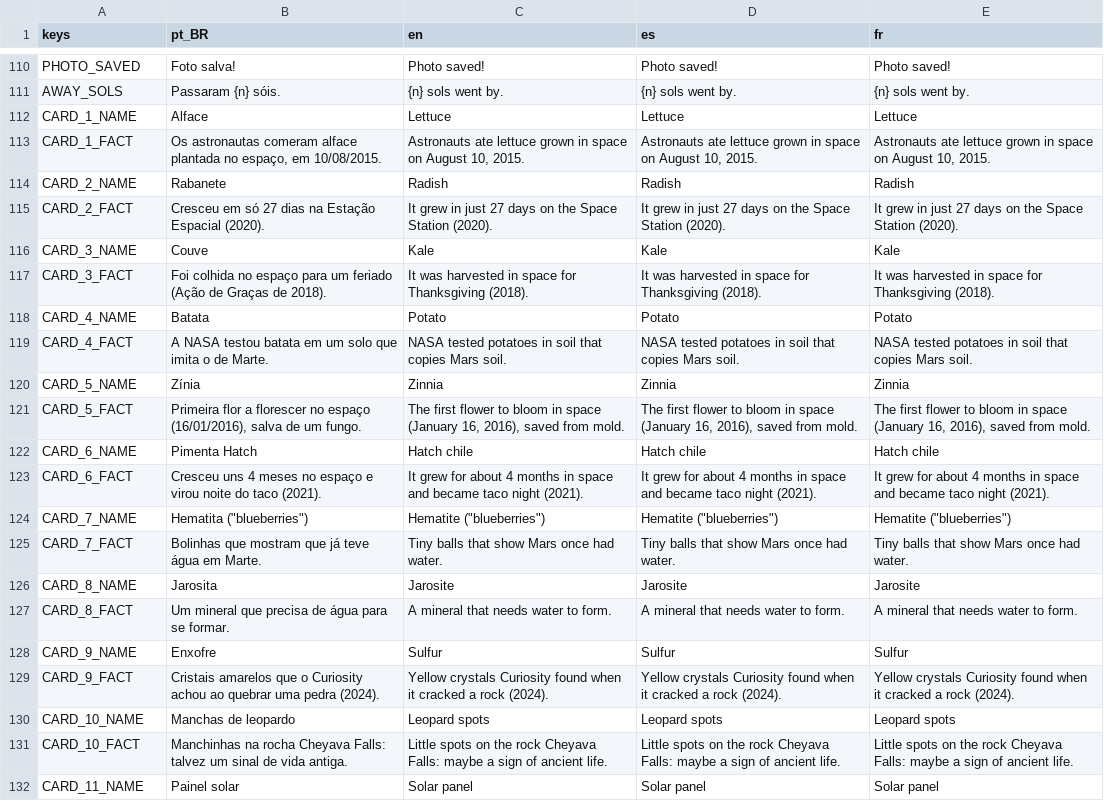
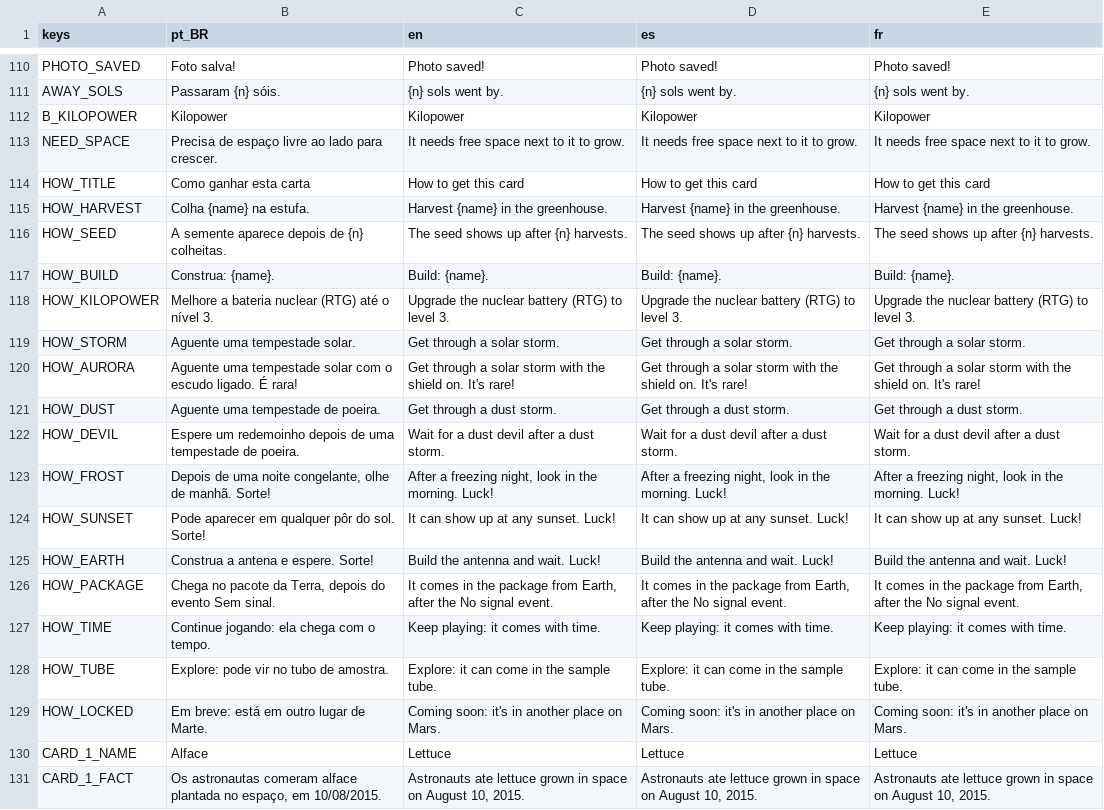
Before and after one commit to Out-Of-Space-Exception/mike-on-mars, a CSV file: jogo/data/textos.csv, drawn as a sheet; only a part is shown, gaps mark what is left out; the shorter side is filled out with more unchanged rows.

```diff
--- a/jogo/data/textos.csv
+++ b/jogo/data/textos.csv
@@ -111,2 +111,20 @@ PHOTO_SAVED,Foto salva!,Photo saved!,Photo saved!,Photo saved!
 AWAY_SOLS,Passaram {n} sóis.,{n} sols went by.,{n} sols went by.,{n} sols went by.
+B_KILOPOWER,Kilopower,Kilopower,Kilopower,Kilopower
+NEED_SPACE,Precisa de espaço livre ao lado para crescer.,It needs free space next to it to grow.,It needs free space next to it to grow.,It needs free space next to it to grow.
+HOW_TITLE,Como ganhar esta carta,How to get this card,How to get this card,How to get this card
+HOW_HARVEST,Colha {name} na estufa.,Harvest {name} in the greenhouse.,Harvest {name} in the greenhouse.,Harvest {name} in the greenhouse.
+HOW_SEED,A semente aparece depois de {n} colheitas.,The seed shows up after {n} harvests.,The seed shows up after {n} harvests.,The seed shows up after {n} harvests.
+HOW_BUILD,Construa: {name}.,Build: {name}.,Build: {name}.,Build: {name}.
+HOW_KILOPOWER,Melhore a bateria nuclear (RTG) até o nível 3.,Upgrade the nuclear battery (RTG) to level 3.,Upgrade the nuclear battery (RTG) to level 3.,Upgrade the nuclear battery (RTG) to level 3.
+HOW_STORM,Aguente uma tempestade solar.,Get through a solar storm.,Get through a solar storm.,Get through a solar storm.
+HOW_AURORA,Aguente uma tempestade solar com o escudo ligado. É rara!,Get through a solar storm with the shield on. It's rare!,Get through a solar storm with the shield on. It's rare!,Get through a solar storm with the shield on. It's rare!
+HOW_DUST,Aguente uma tempestade de poeira.,Get through a dust storm.,Get through a dust storm.,Get through a dust storm.
+HOW_DEVIL,Espere um redemoinho depois de uma tempestade de poeira.,Wait for a dust devil after a dust storm.,Wait for a dust devil after a dust storm.,Wait for a dust devil after a dust storm.
+HOW_FROST,"Depois de uma noite congelante, olhe de manhã. Sorte!","After a freezing night, look in the morning. Luck!","After a freezing night, look in the morning. Luck!","After a freezing night, look in the morning. Luck!"
+HOW_SUNSET,Pode aparecer em qualquer pôr do sol. Sorte!,It can show up at any sunset. Luck!,It can show up at any sunset. Luck!,It can show up at any sunset. Luck!
+HOW_EARTH,Construa a antena e espere. Sorte!,Build the antenna and wait. Luck!,Build the antenna and wait. Luck!,Build the antenna and wait. Luck!
+HOW_PACKAGE,"Chega no pacote da Terra, depois do evento Sem sinal.","It comes in the package from Earth, after the No signal event.","It comes in the package from Earth, after the No signal event.","It comes in the package from Earth, after the No signal event."
+HOW_TIME,Continue jogando: ela chega com o tempo.,Keep playing: it comes with time.,Keep playing: it comes with time.,Keep playing: it comes with time.
+HOW_TUBE,Explore: pode vir no tubo de amostra.,Explore: it can come in the sample tube.,Explore: it can come in the sample tube.,Explore: it can come in the sample tube.
+HOW_LOCKED,Em breve: está em outro lugar de Marte.,Coming soon: it's in another place on Mars.,Coming soon: it's in another place on Mars.,Coming soon: it's in another place on Mars.
 CARD_1_NAME,Alface,Lettuce,Lettuce,Lettuce
```
Also changed, not shown: conteudo/03-textos/textos.csv, 32 other files.
